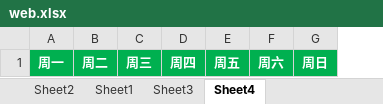
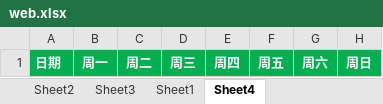
Before and after one commit to nowmobi/projectInfo, an Excel workbook: new-info54/web.xlsx, sheet Sheet4, drawn as a sheet; values as stored, in another font and other column widths than the file's, no borders; the diff names each change by its address in the sheet, - before the commit and + after, or states it on an @@ line.

```diff
--- a/new-info54/web.xlsx (sheet Sheet4)
+++ b/new-info54/web.xlsx (sheet Sheet4)
@@ sheet tab order changed: Sheet2 | Sheet3 | Sheet1 | Sheet4 @@
+column A, row 1: 日期
```
Also changed, not shown: sheet Sheet1, sheet Sheet3, sheet Sheet2.
